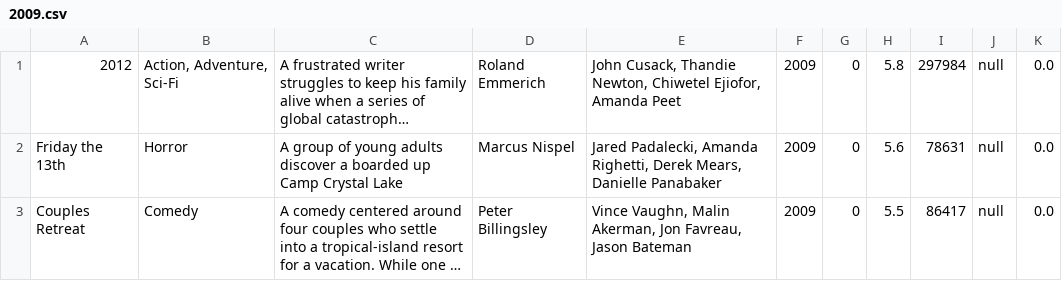
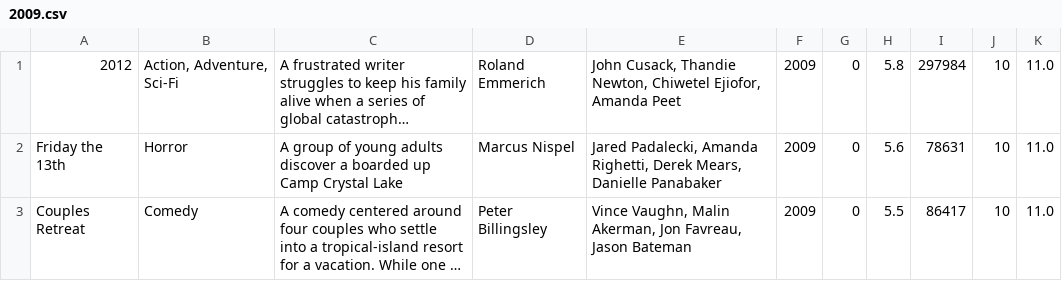
Before and after one commit to bb-lets-code/filmes, a CSV file: 2009.csv, drawn as a sheet; long unchanged cells end in …; the diff names each change by its address in the sheet, - before the commit and + after, or states it on an @@ line.

```diff
--- a/2009.csv
+++ b/2009.csv
-J1:J3: null
+J1:J3: 10
-K1:K3: 0.0
+K1:K3: 11.0
```
Also changed, not shown: 2010.csv, 2011.csv, 19 other files.
